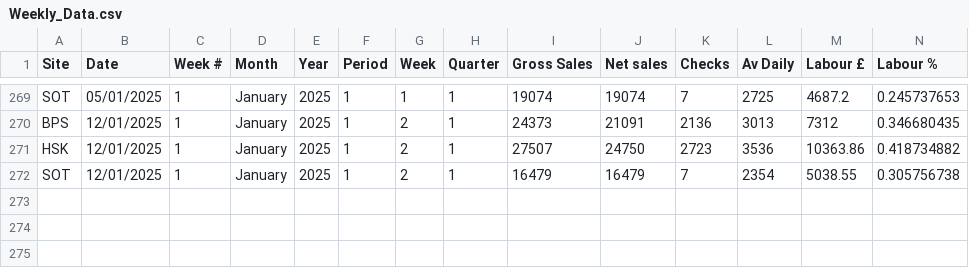
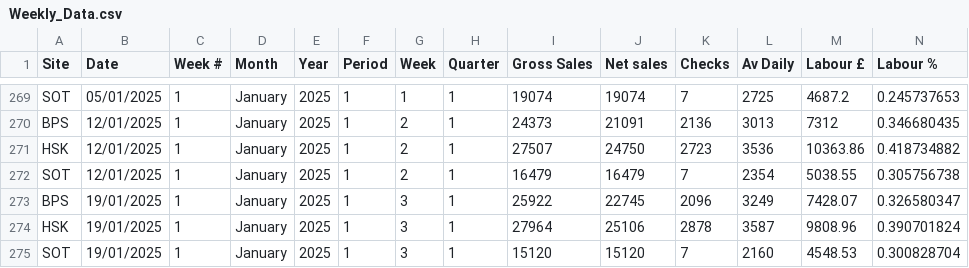
Before and after one commit to Edallsopp/test5, a CSV file: src/data/Weekly_Data.csv, drawn as a sheet; only a part is shown, gaps mark what is left out; rows hold the shown columns only; the diff names each change by its address in the sheet, - before the commit and + after, or states it on an @@ line.

Commit message:
20250119

```diff
--- a/src/data/Weekly_Data.csv
+++ b/src/data/Weekly_Data.csv
+row 273: BPS | 19/01/2025 | 1 | January | 2025 | 1 | 3 | 1 | 25922 | 22745 | 2096 | 3249 | 7428.07 | 0.326580347
+row 274: HSK | 19/01/2025 | 1 | January | 2025 | 1 | 3 | 1 | 27964 | 25106 | 2878 | 3587 | 9808.96 | 0.390701824
+row 275: SOT | 19/01/2025 | 1 | January | 2025 | 1 | 3 | 1 | 15120 | 15120 | 7 | 2160 | 4548.53 | 0.300828704
```
